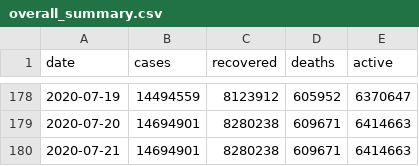
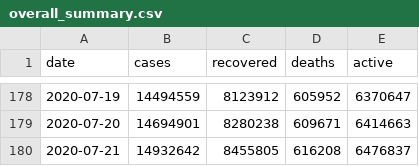
Before and after one commit to hkallam/coronastate, a CSV file: data/overall_summary.csv, drawn as a sheet; only a part is shown, gaps mark what is left out.

```diff
--- a/data/overall_summary.csv
+++ b/data/overall_summary.csv
@@ -179,2 +179,2 @@ date,cases,recovered,deaths,active
 2020-07-20,14694901,8280238,609671,6414663
-2020-07-21,14694901,8280238,609671,6414663
+2020-07-21,14932642,8455805,616208,6476837
```
Also changed, not shown: data/country_summary.csv, data/geocode.csv, 10 other files.
